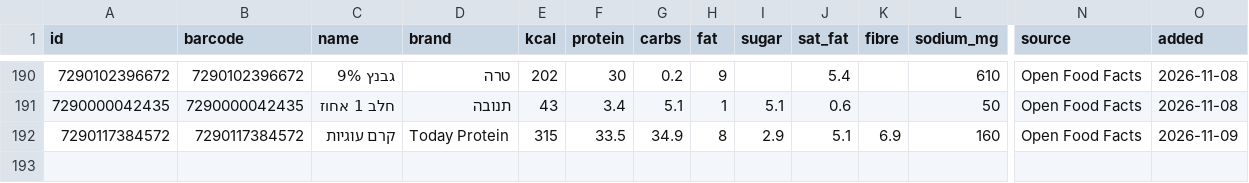
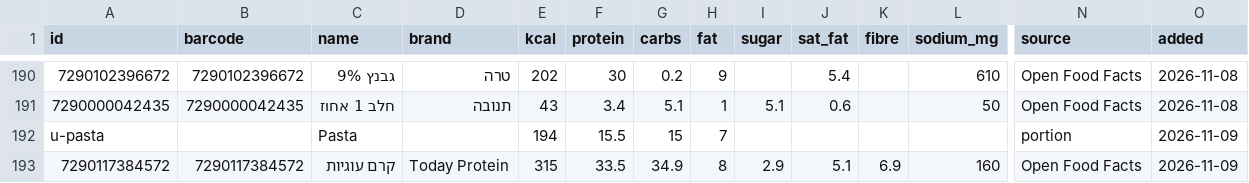
Before and after one commit to guytamar96-gt/food-scanner, a CSV file: foods.csv, drawn as a sheet; only a part is shown, gaps mark what is left out; rows hold the shown columns only; the diff names each change by its address in the sheet, - before the commit and + after, or states it on an @@ line.

Commit message:
Add Pasta

```diff
--- a/foods.csv
+++ b/foods.csv
+row 192: u-pasta |  | Pasta |  | 194 | 15.5 | 15 | 7 |  |  |  |  | portion | 2026-11-09
```
